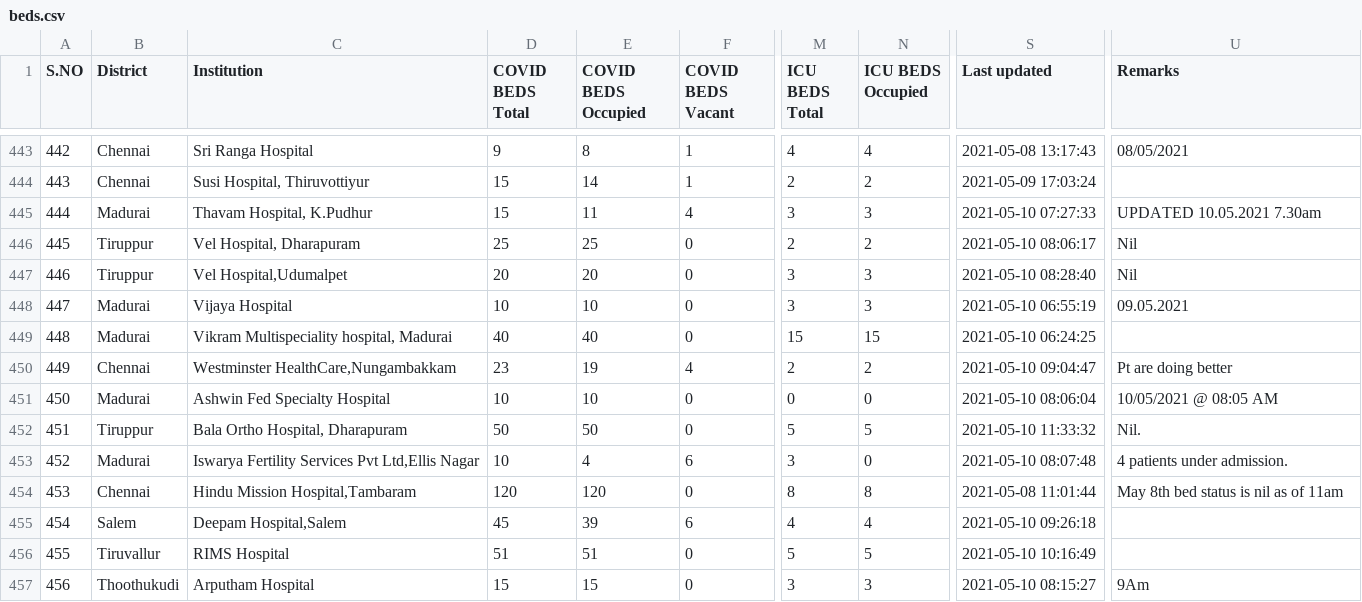
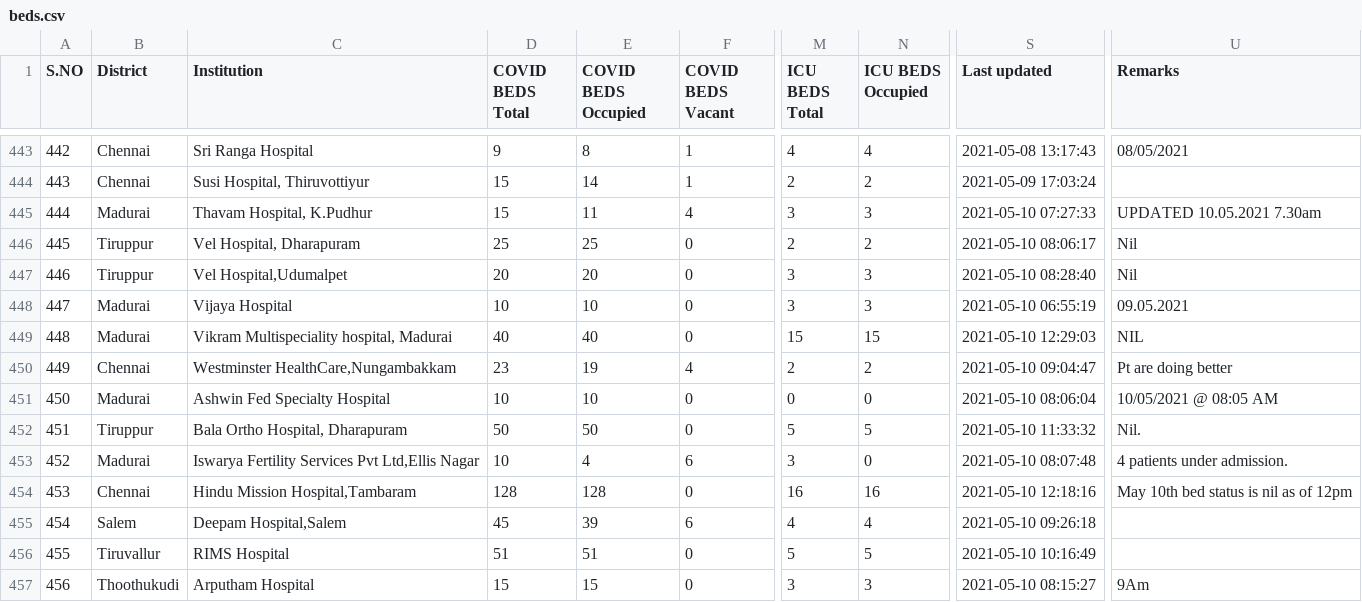
Before and after one commit to stopcoronatn/stopcoronatn.github.io, a CSV file: data/beds.csv, drawn as a sheet; only a part is shown, gaps mark what is left out; the diff covers the shown part only; the diff names each change by its address in the sheet, - before the commit and + after, or states it on an @@ line.

```diff
--- a/data/beds.csv
+++ b/data/beds.csv
-S449 (Last updated): 2021-05-10 06:24:25
+S449 (Last updated): 2021-05-10 12:29:03
-U449 (Remarks): (empty)
+U449 (Remarks): NIL
-D454 (COVID BEDS Total): 120
+D454 (COVID BEDS Total): 128
-E454 (COVID BEDS Occupied): 120
+E454 (COVID BEDS Occupied): 128
-M454 (ICU BEDS Total): 8
+M454 (ICU BEDS Total): 16
-N454 (ICU BEDS Occupied): 8
+N454 (ICU BEDS Occupied): 16
-S454 (Last updated): 2021-05-08 11:01:44
+S454 (Last updated): 2021-05-10 12:18:16
-U454 (Remarks): May 8th bed status is nil as of 11am
+U454 (Remarks): May 10th bed status is nil as of 12pm
```
Also changed, not shown: 160 edited cells elsewhere in this file.
